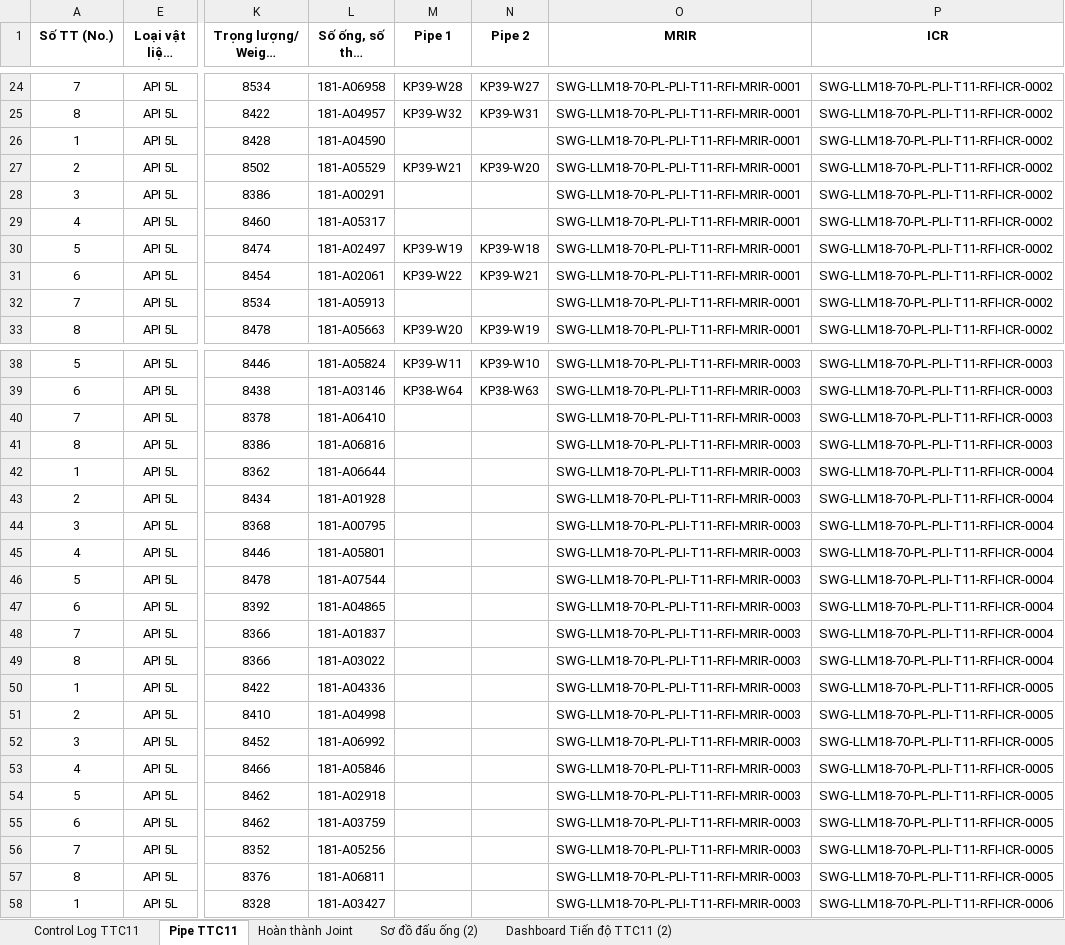
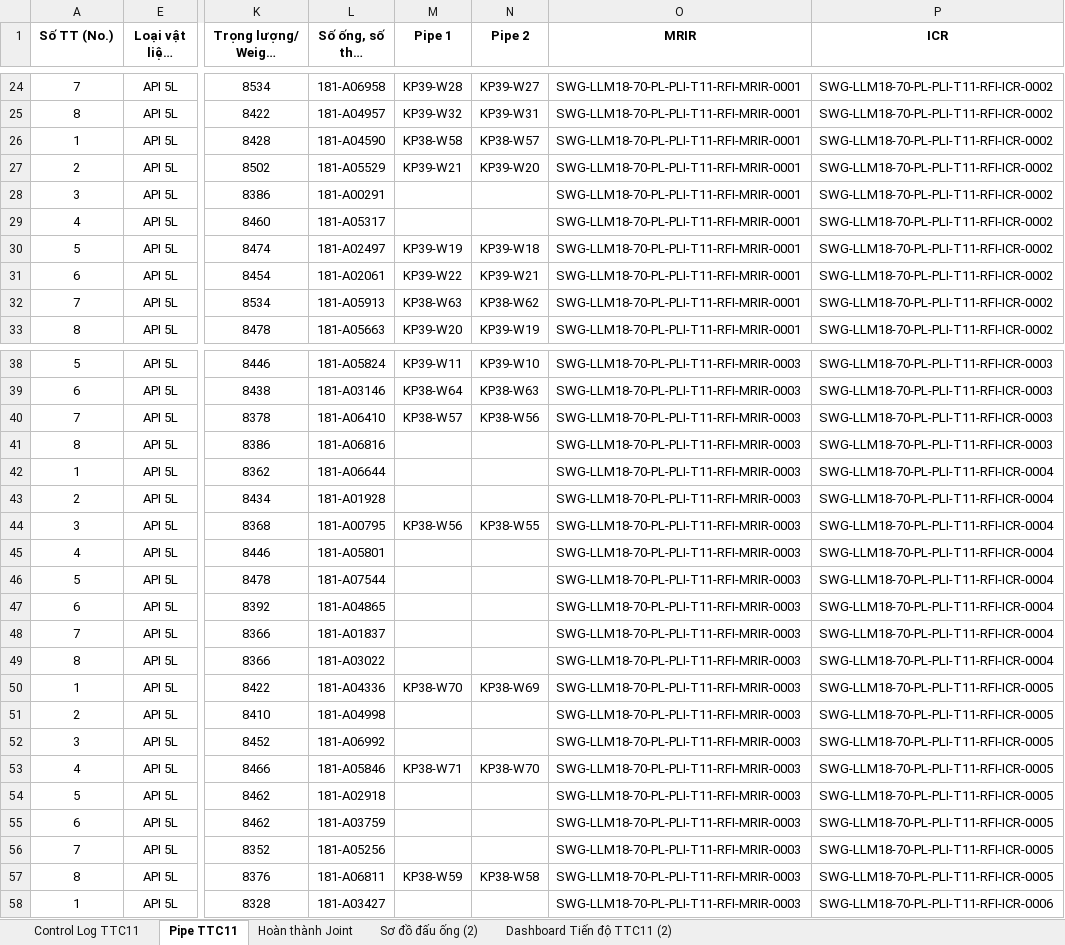
Before and after one commit to letruong28491-dotcom/Fome-rp-rfi-block-b, an Excel workbook: Fome_Sites/TTC11/Fome_Web_Data/Controlog WM TTC11.xlsx, sheet Pipe TTC11, drawn as a sheet; only a part is shown, gaps mark what is left out; long unchanged cells end in …; values as stored, in another font and other column widths than the file's, no borders; conditional formats not drawn; the diff covers the shown part only; the diff names each change by its address in the sheet, - before the commit and + after, or states it on an @@ line.

```diff
--- a/Fome_Sites/TTC11/Fome_Web_Data/Controlog WM TTC11.xlsx (sheet Pipe TTC11)
+++ b/Fome_Sites/TTC11/Fome_Web_Data/Controlog WM TTC11.xlsx (sheet Pipe TTC11)
-M26 (Pipe 1): (empty)
+M26 (Pipe 1): KP38-W58
-N26 (Pipe 2): (empty)
+N26 (Pipe 2): KP38-W57
-M32 (Pipe 1): (empty)
+M32 (Pipe 1): KP38-W63
-N32 (Pipe 2): (empty)
+N32 (Pipe 2): KP38-W62
-M40 (Pipe 1): (empty)
+M40 (Pipe 1): KP38-W57
-N40 (Pipe 2): (empty)
+N40 (Pipe 2): KP38-W56
-M44 (Pipe 1): (empty)
+M44 (Pipe 1): KP38-W56
-N44 (Pipe 2): (empty)
+N44 (Pipe 2): KP38-W55
-M50 (Pipe 1): (empty)
+M50 (Pipe 1): KP38-W70
-N50 (Pipe 2): (empty)
+N50 (Pipe 2): KP38-W69
-M53 (Pipe 1): (empty)
+M53 (Pipe 1): KP38-W71
-N53 (Pipe 2): (empty)
+N53 (Pipe 2): KP38-W70
-M57 (Pipe 1): (empty)
+M57 (Pipe 1): KP38-W59
-N57 (Pipe 2): (empty)
+N57 (Pipe 2): KP38-W58
```
Also changed, not shown: 16 added rows, 8 removed rows and 32 edited cells elsewhere in this sheet, sheet Control Log TTC11, sheet Hoàn thành Joint, sheet Dashboard Tiến độ TTC11 (2), hidden cells, charts or pictures, Fome_Sites/TTC11/Fome_Web_Data/FORM CHOOSE REPORT - TTC11.xlsx, 4 other files.
